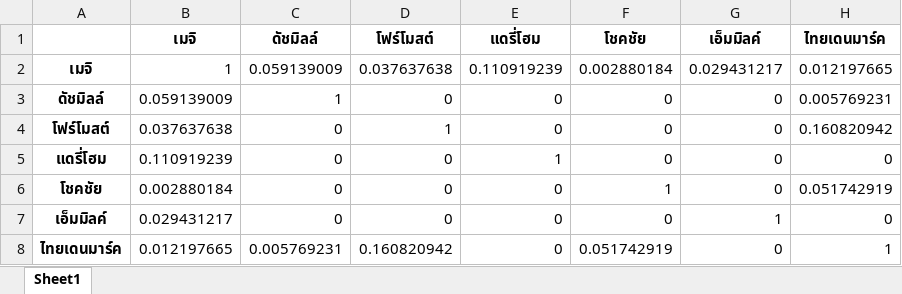
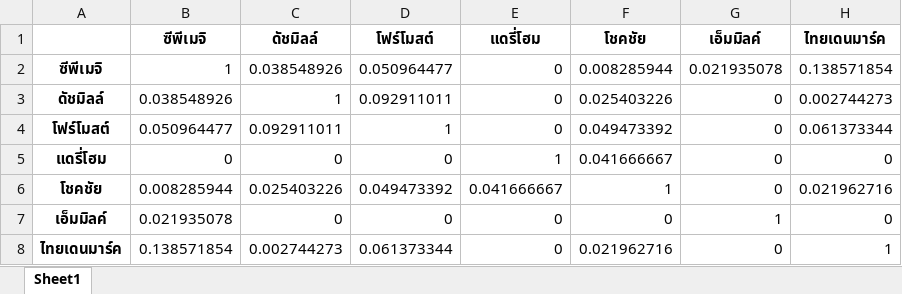
Before and after one commit to pacharapol4066/Product-Position-SNA, an Excel workbook: output/poportion1.xlsx, sheet Sheet1, drawn as a sheet; values as stored, in another font and other column widths than the file's, no borders; removed rows and columns are numbered as before the commit, all else as after; the diff names each change by its address in the sheet, - before the commit and + after, or states it on an @@ line.

```diff
--- a/output/poportion1.xlsx (sheet Sheet1)
+++ b/output/poportion1.xlsx (sheet Sheet1)
-B1: เมจิ
+B1: ซีพีเมจิ
-row 2: เมจิ | 1 | 0.059139009 | 0.037637638 | 0.110919239 | 0.002880184 | 0.029431217 | 0.012197665
+row 2: ซีพีเมจิ | 1 | 0.038548926 | 0.050964477 | 0 | 0.008285944 | 0.021935078 | 0.138571854
-B3 (ซีพีเมจิ): 0.059139009
+B3 (ซีพีเมจิ): 0.038548926
-D3 (โฟร์โมสต์): 0
+D3 (โฟร์โมสต์): 0.092911011
-F3 (โชคชัย): 0
+F3 (โชคชัย): 0.025403226
-H3 (ไทยเดนมาร์ค): 0.005769231
+H3 (ไทยเดนมาร์ค): 0.002744273
-B4 (ซีพีเมจิ): 0.037637638
+B4 (ซีพีเมจิ): 0.050964477
-C4 (ดัชมิลล์): 0
+C4 (ดัชมิลล์): 0.092911011
-F4 (โชคชัย): 0
+F4 (โชคชัย): 0.049473392
-H4 (ไทยเดนมาร์ค): 0.160820942
+H4 (ไทยเดนมาร์ค): 0.061373344
-B5 (ซีพีเมจิ): 0.110919239
+B5 (ซีพีเมจิ): 0
-F5 (โชคชัย): 0
+F5 (โชคชัย): 0.041666667
-B6 (ซีพีเมจิ): 0.002880184
+B6 (ซีพีเมจิ): 0.008285944
-C6 (ดัชมิลล์): 0
+C6 (ดัชมิลล์): 0.025403226
-D6 (โฟร์โมสต์): 0
+D6 (โฟร์โมสต์): 0.049473392
-E6 (แดรี่โฮม): 0
+E6 (แดรี่โฮม): 0.041666667
-H6 (ไทยเดนมาร์ค): 0.051742919
+H6 (ไทยเดนมาร์ค): 0.021962716
-B7 (ซีพีเมจิ): 0.029431217
+B7 (ซีพีเมจิ): 0.021935078
-B8 (ซีพีเมจิ): 0.012197665
+B8 (ซีพีเมจิ): 0.138571854
-C8 (ดัชมิลล์): 0.005769231
+C8 (ดัชมิลล์): 0.002744273
-D8 (โฟร์โมสต์): 0.160820942
+D8 (โฟร์โมสต์): 0.061373344
-F8 (โชคชัย): 0.051742919
+F8 (โชคชัย): 0.021962716
```
Also changed, not shown: output/comment_robust_incur.xlsx, output/comment_robust_lift.xlsx, 14 other files.
